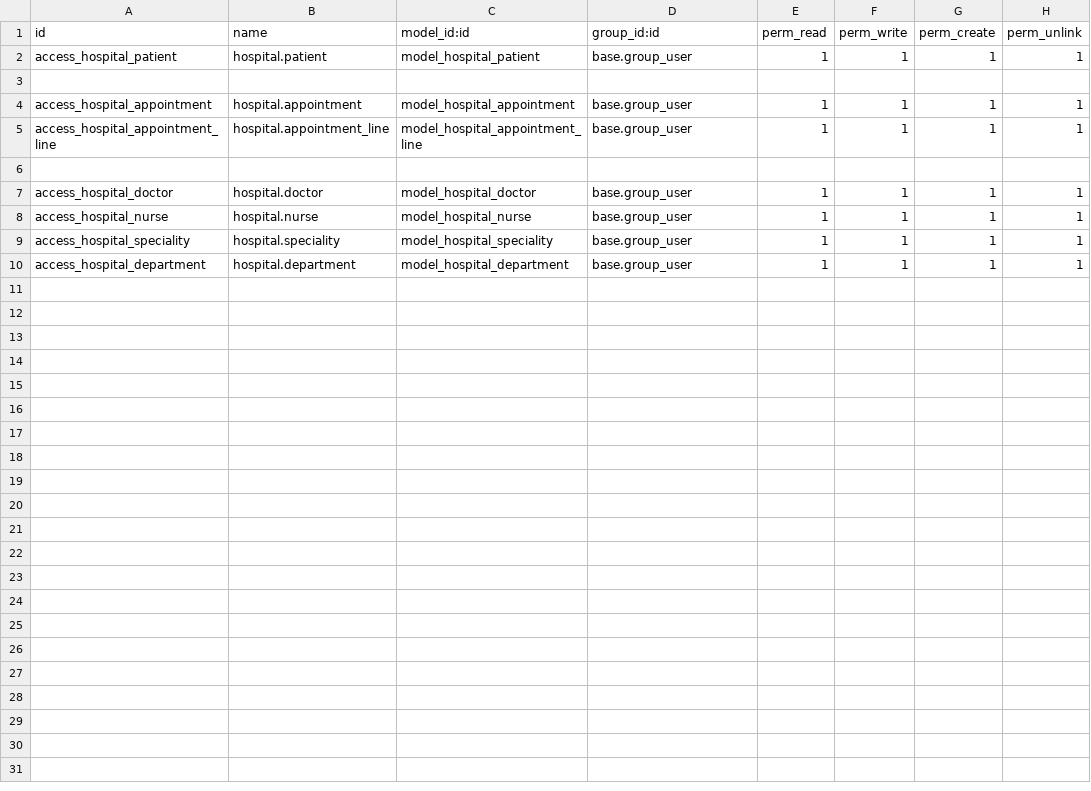
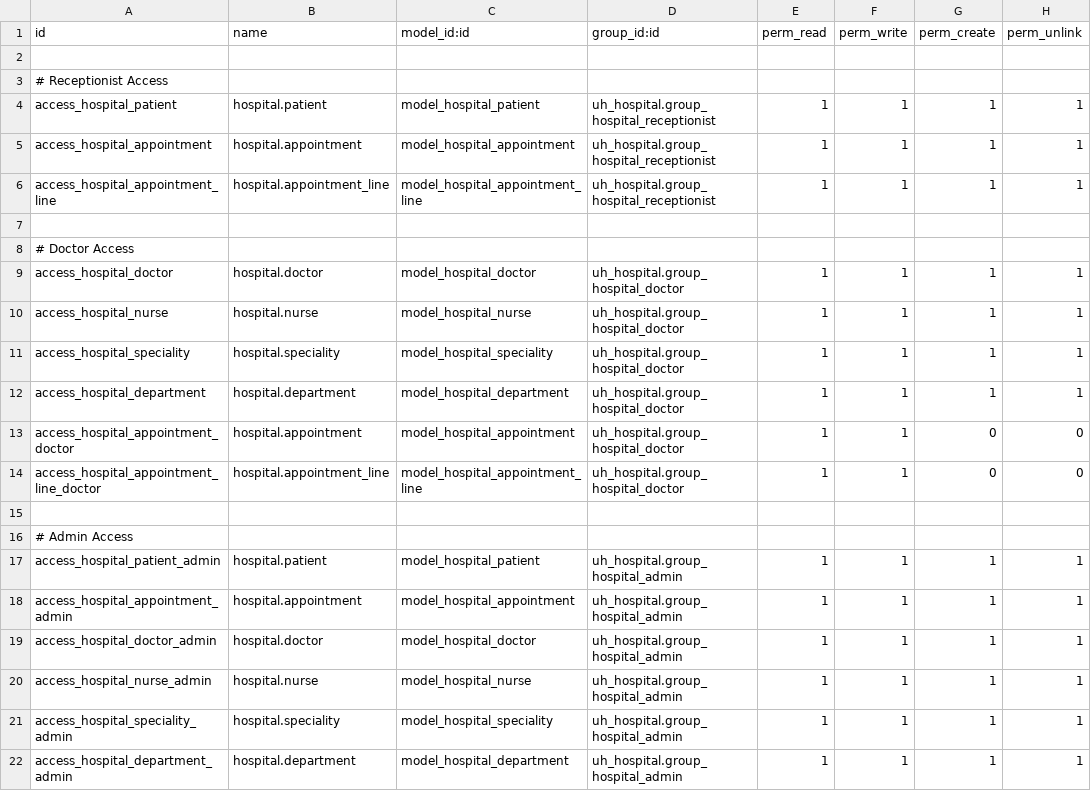
Before and after one commit to UmmeHani-SCI/Odoo17-UH_Hospital_Management, a CSV file: custom_addons/uh_hospital/security/ir.model.access.csv, drawn as a sheet.

```diff
--- a/custom_addons/uh_hospital/security/ir.model.access.csv
+++ b/custom_addons/uh_hospital/security/ir.model.access.csv
@@ -1,10 +1,22 @@
 id,name,model_id:id,group_id:id,perm_read,perm_write,perm_create,perm_unlink
-access_hospital_patient,hospital.patient,model_hospital_patient,base.group_user,1,1,1,1
 
-access_hospital_appointment,hospital.appointment,model_hospital_appointment,base.group_user,1,1,1,1
-access_hospital_appointment_line,hospital.appointment_line,model_hospital_appointment_line,base.group_user,1,1,1,1
+# Receptionist Access
+access_hospital_patient,hospital.patient,model_hospital_patient,uh_hospital.group_hospital_receptionist,1,1,1,1
+access_hospital_appointment,hospital.appointment,model_hospital_appointment,uh_hospital.group_hospital_receptionist,1,1,1,1
+access_hospital_appointment_line,hospital.appointment_line,model_hospital_appointment_line,uh_hospital.group_hospital_receptionist,1,1,1,1
 
-access_hospital_doctor,hospital.doctor,model_hospital_doctor,base.group_user,1,1,1,1
-access_hospital_nurse,hospital.nurse,model_hospital_nurse,base.group_user,1,1,1,1
-access_hospital_speciality,hospital.speciality,model_hospital_speciality,base.group_user,1,1,1,1
-access_hospital_department,hospital.department,model_hospital_department,base.group_user,1,1,1,1
+# Doctor Access
+access_hospital_doctor,hospital.doctor,model_hospital_doctor,uh_hospital.group_hospital_doctor,1,1,1,1
+access_hospital_nurse,hospital.nurse,model_hospital_nurse,uh_hospital.group_hospital_doctor,1,1,1,1
+access_hospital_speciality,hospital.speciality,model_hospital_speciality,uh_hospital.group_hospital_doctor,1,1,1,1
+access_hospital_department,hospital.department,model_hospital_department,uh_hospital.group_hospital_doctor,1,1,1,1
+access_hospital_appointment_doctor,hospital.appointment,model_hospital_appointment,uh_hospital.group_hospital_doctor,1,1,0,0
+access_hospital_appointment_line_doctor,hospital.appointment_line,model_hospital_appointment_line,uh_hospital.group_hospital_doctor,1,1,0,0
+
+# Admin Access
+access_hospital_patient_admin,hospital.patient,model_hospital_patient,uh_hospital.group_hospital_admin,1,1,1,1
+access_hospital_appointment_admin,hospital.appointment,model_hospital_appointment,uh_hospital.group_hospital_admin,1,1,1,1
+access_hospital_doctor_admin,hospital.doctor,model_hospital_doctor,uh_hospital.group_hospital_admin,1,1,1,1
+access_hospital_nurse_admin,hospital.nurse,model_hospital_nurse,uh_hospital.group_hospital_admin,1,1,1,1
+access_hospital_speciality_admin,hospital.speciality,model_hospital_speciality,uh_hospital.group_hospital_admin,1,1,1,1
+access_hospital_department_admin,hospital.department,model_hospital_department,uh_hospital.group_hospital_admin,1,1,1,1
```
Also changed, not shown: 2 other files.
